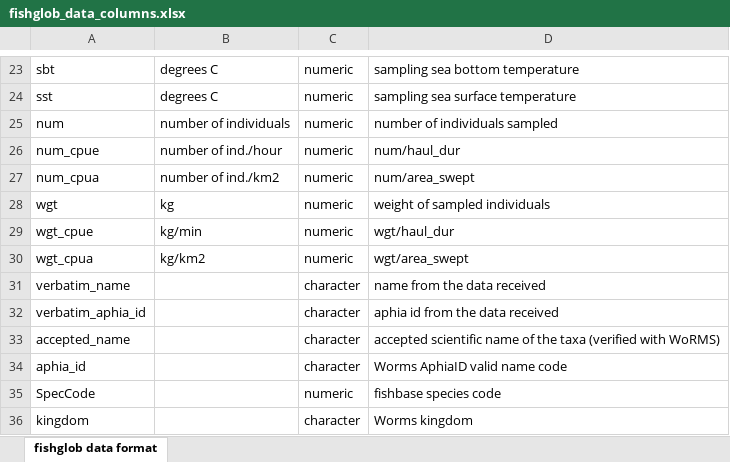
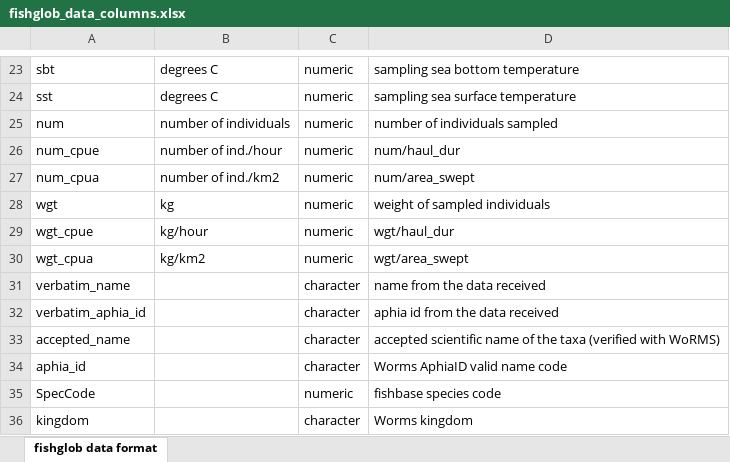
Before and after one commit to AquaAuma/FishGlob_data, an Excel workbook: standard_formats/fishglob_data_columns.xlsx, sheet fishglob data format, drawn as a sheet; only a part is shown, gaps mark what is left out; values as stored, in another font and other column widths than the file's, no borders; the diff names each change by its address in the sheet, - before the commit and + after, or states it on an @@ line.

```diff
--- a/standard_formats/fishglob_data_columns.xlsx (sheet fishglob data format)
+++ b/standard_formats/fishglob_data_columns.xlsx (sheet fishglob data format)
-B29: kg/min
+B29: kg/hour
```
Also changed, not shown: standard_formats/fishglob_data_columns_std.xlsx.
